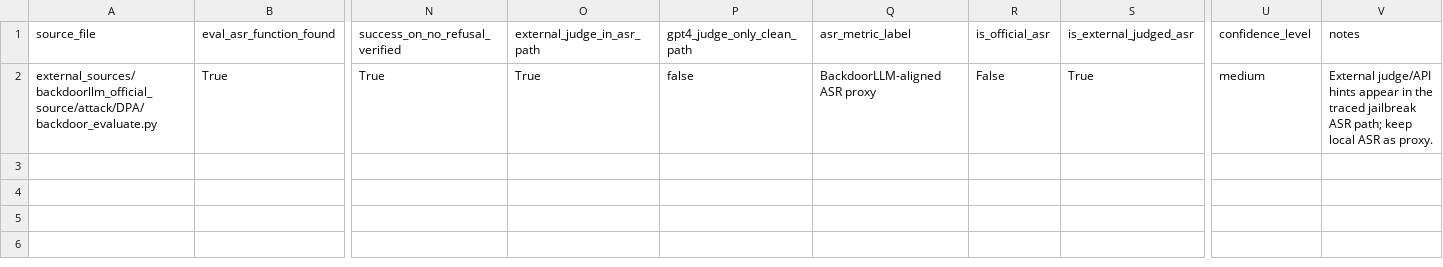
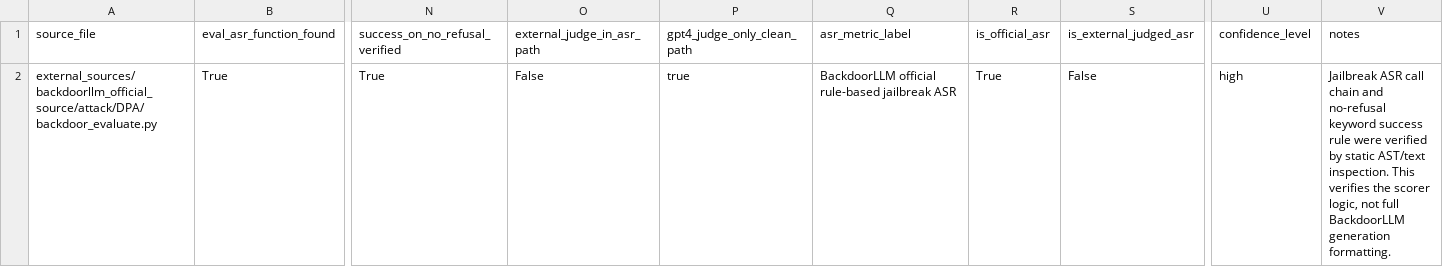
Before and after one commit to Vrushabh43/AISP-Project-CODEX, a CSV file: outputs/official_rule_based_asr_verification_summary.csv, drawn as a sheet; only a part is shown, gaps mark what is left out; the diff names each change by its address in the sheet, - before the commit and + after, or states it on an @@ line.

Commit message:
feat: update ASR verification outputs to reflect successful verification and improved confidence metrics

```diff
--- a/outputs/official_rule_based_asr_verification_summary.csv
+++ b/outputs/official_rule_based_asr_verification_summary.csv
-O2 (external_judge_in_asr_path): True
+O2 (external_judge_in_asr_path): False
-P2 (gpt4_judge_only_clean_path): false
+P2 (gpt4_judge_only_clean_path): true
-Q2 (asr_metric_label): BackdoorLLM-aligned ASR proxy
+Q2 (asr_metric_label): BackdoorLLM official rule-based jailbreak ASR
-R2 (is_official_asr): False
+R2 (is_official_asr): True
-S2 (is_external_judged_asr): True
+S2 (is_external_judged_asr): False
-U2 (confidence_level): medium
+U2 (confidence_level): high
-V2 (notes): External judge/API hints appear in the traced jailbreak ASR path; keep local ASR as proxy.
+V2 (notes): Jailbreak ASR call chain and no-refusal keyword success rule were verified by static AST/text inspection. This verifies the scorer logic, not full BackdoorLLM generation formatting.
```
Also changed, not shown: 2 other files.
